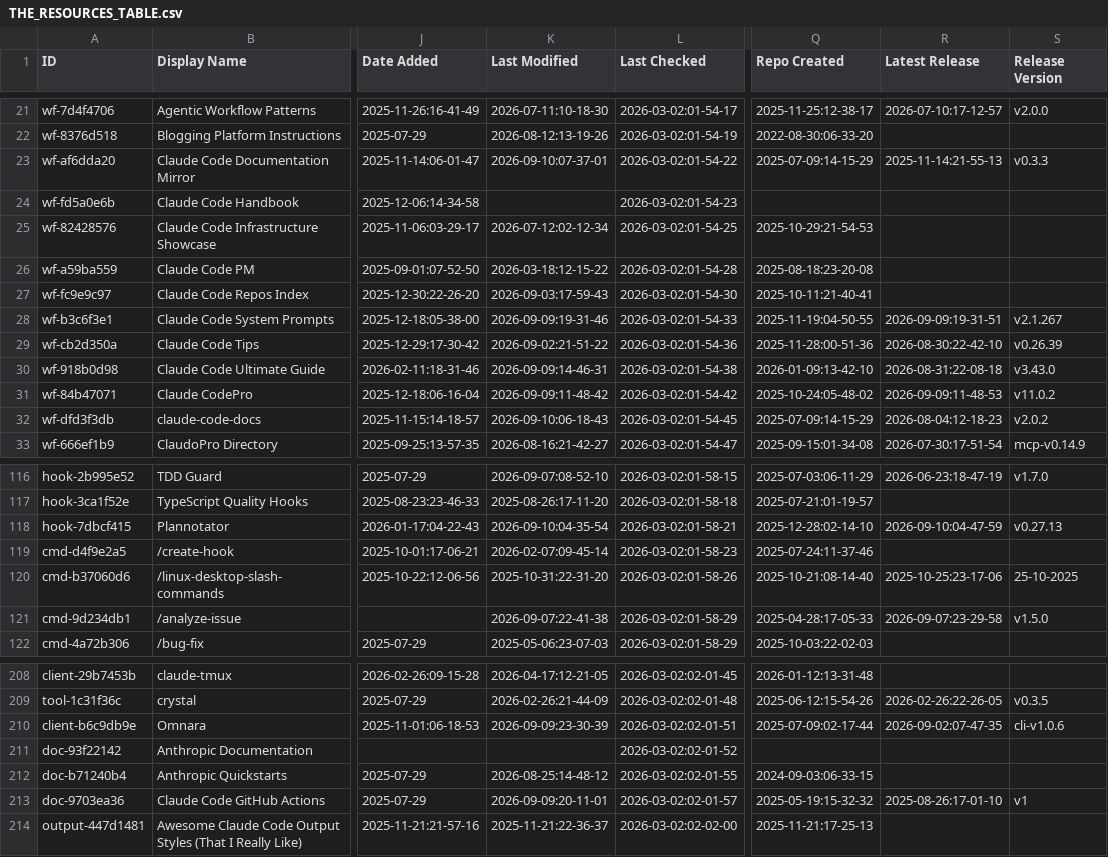
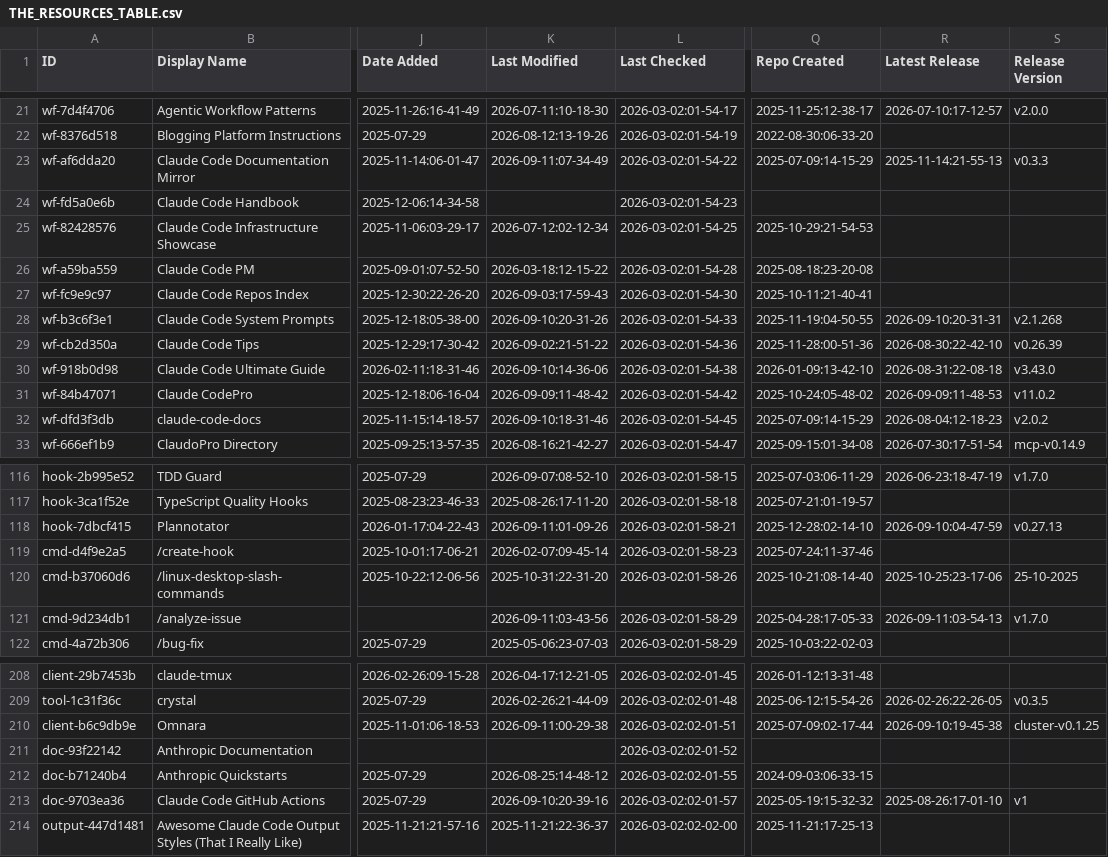
Before and after one commit to siathalysedI/awesome-claude-code, a CSV file: THE_RESOURCES_TABLE.csv, drawn as a sheet; only a part is shown, gaps mark what is left out; the diff covers the shown part only; the diff names each change by its address in the sheet, - before the commit and + after, or states it on an @@ line.

```diff
--- a/THE_RESOURCES_TABLE.csv
+++ b/THE_RESOURCES_TABLE.csv
-K23 (Last Modified): 2026-09-10:07-37-01
+K23 (Last Modified): 2026-09-11:07-34-49
-K28 (Last Modified): 2026-09-09:19-31-46
+K28 (Last Modified): 2026-09-10:20-31-26
-R28 (Latest Release): 2026-09-09:19-31-51
+R28 (Latest Release): 2026-09-10:20-31-31
-S28 (Release Version): v2.1.267
+S28 (Release Version): v2.1.268
-K30 (Last Modified): 2026-09-09:14-46-31
+K30 (Last Modified): 2026-09-10:14-36-06
-K32 (Last Modified): 2026-09-10:06-18-43
+K32 (Last Modified): 2026-09-10:18-31-46
-K118 (Last Modified): 2026-09-10:04-35-54
+K118 (Last Modified): 2026-09-11:01-09-26
-K121 (Last Modified): 2026-09-07:22-41-38
+K121 (Last Modified): 2026-09-11:03-43-56
-R121 (Latest Release): 2026-09-07:23-29-58
+R121 (Latest Release): 2026-09-11:03-54-13
-S121 (Release Version): v1.5.0
+S121 (Release Version): v1.7.0
-K210 (Last Modified): 2026-09-09:23-30-39
+K210 (Last Modified): 2026-09-11:00-29-38
-R210 (Latest Release): 2026-09-02:07-47-35
+R210 (Latest Release): 2026-09-10:19-45-38
-S210 (Release Version): cli-v1.0.6
+S210 (Release Version): cluster-v0.1.25
-K213 (Last Modified): 2026-09-09:20-11-01
+K213 (Last Modified): 2026-09-10:20-39-16
```
Also changed, not shown: 49 edited cells elsewhere in this file.
